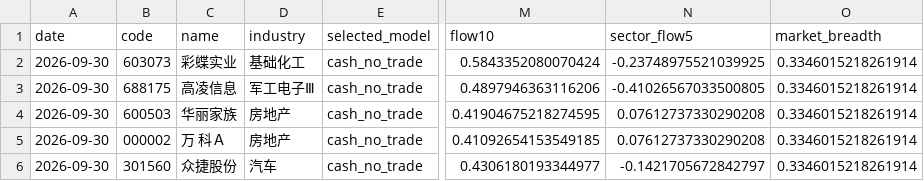
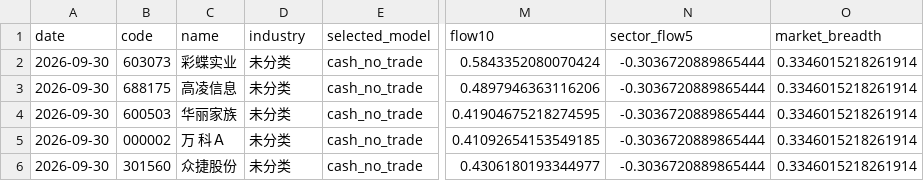
Before and after one commit to Yaohuizhongliu/a-share-picker, a CSV file: reports/latest/research/recommendations_v2.csv, drawn as a sheet; only a part is shown, gaps mark what is left out; the diff names each change by its address in the sheet, - before the commit and + after, or states it on an @@ line.

```diff
--- a/reports/latest/research/recommendations_v2.csv
+++ b/reports/latest/research/recommendations_v2.csv
-D2 (industry): 基础化工
+D2 (industry): 未分类
-N2 (sector_flow5): -0.23748975521039925
+N2 (sector_flow5): -0.3036720889865444
-D3 (industry): 军工电子Ⅲ
+D3 (industry): 未分类
-N3 (sector_flow5): -0.41026567033500805
+N3 (sector_flow5): -0.3036720889865444
-D4:D5 (industry): 房地产
+D4:D5 (industry): 未分类
-N4:N5 (sector_flow5): 0.07612737330290208
+N4:N5 (sector_flow5): -0.3036720889865444
-D6 (industry): 汽车
+D6 (industry): 未分类
-N6 (sector_flow5): -0.1421705672842797
+N6 (sector_flow5): -0.3036720889865444
```
Also changed, not shown: reports/latest/recommendations.csv, reports/latest/research/adaptive_live_signals.csv, 15 other files.
